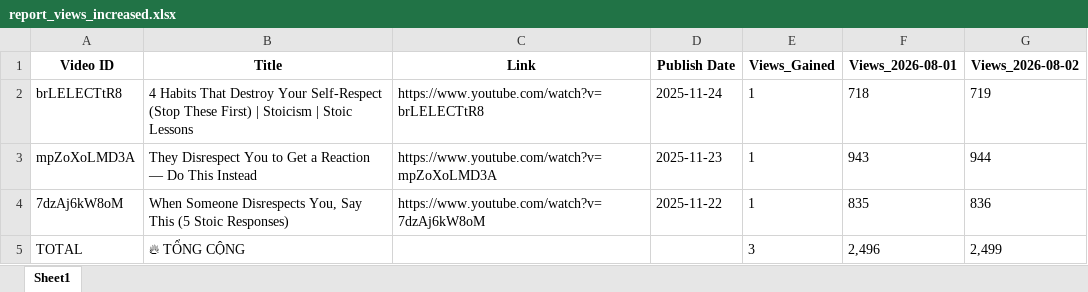
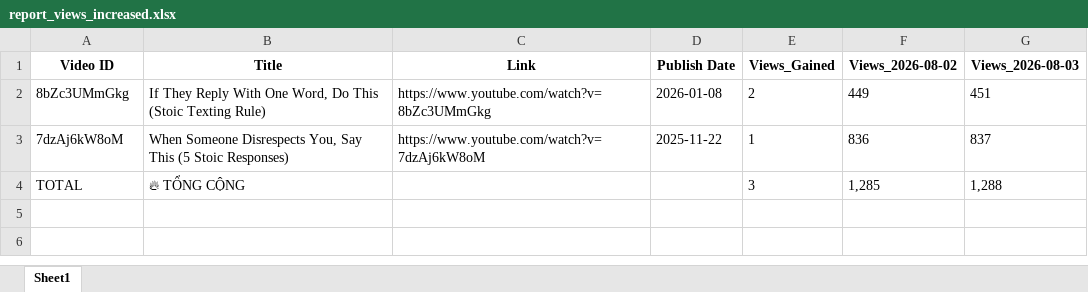
Before and after one commit to queen10022004-create/daily-views, an Excel workbook: report_views_increased.xlsx, sheet Sheet1, drawn as a sheet; values as stored, in another font and other column widths than the file's, no borders; removed rows and columns are numbered as before the commit, all else as after; the diff names each change by its address in the sheet, - before the commit and + after, or states it on an @@ line.

```diff
--- a/report_views_increased.xlsx (sheet Sheet1)
+++ b/report_views_increased.xlsx (sheet Sheet1)
-column F (Views_2026-08-01), rows 4-5: 835 | 2,496
+column G (Views_2026-08-03), rows 3-4: 837 | 1,288
-row 2: brLELECTtR8 | 4 Habits That Destroy Your Self-Respect (Stop These First) | Stoicism | Stoic Lessons | https://www.youtube.com/watch?v=brLELECTtR8 | 2025-11-24 | 1 | 718 | 719
-row 3: mpZoXoLMD3A | They Disrespect You to Get a Reaction — Do This Instead | https://www.youtube.com/watch?v=mpZoXoLMD3A | 2025-11-23 | 1 | 943 | 944
+row 2: 8bZc3UMmGkg | If They Reply With One Word, Do This (Stoic Texting Rule) | https://www.youtube.com/watch?v=8bZc3UMmGkg | 2026-01-08 | 2 | 449 | 451
-F4 (Views_2026-08-02): 2,499
+F4 (Views_2026-08-02): 1,285
```
Also changed, not shown: history_stoicether.xlsx.
